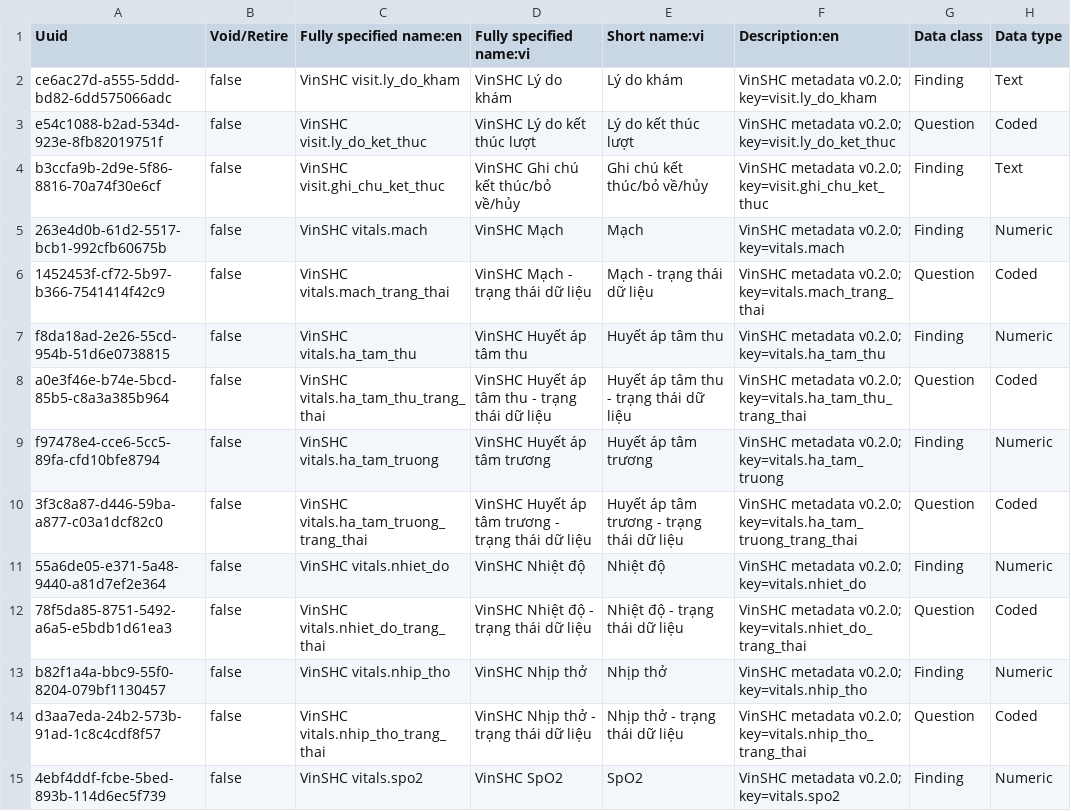
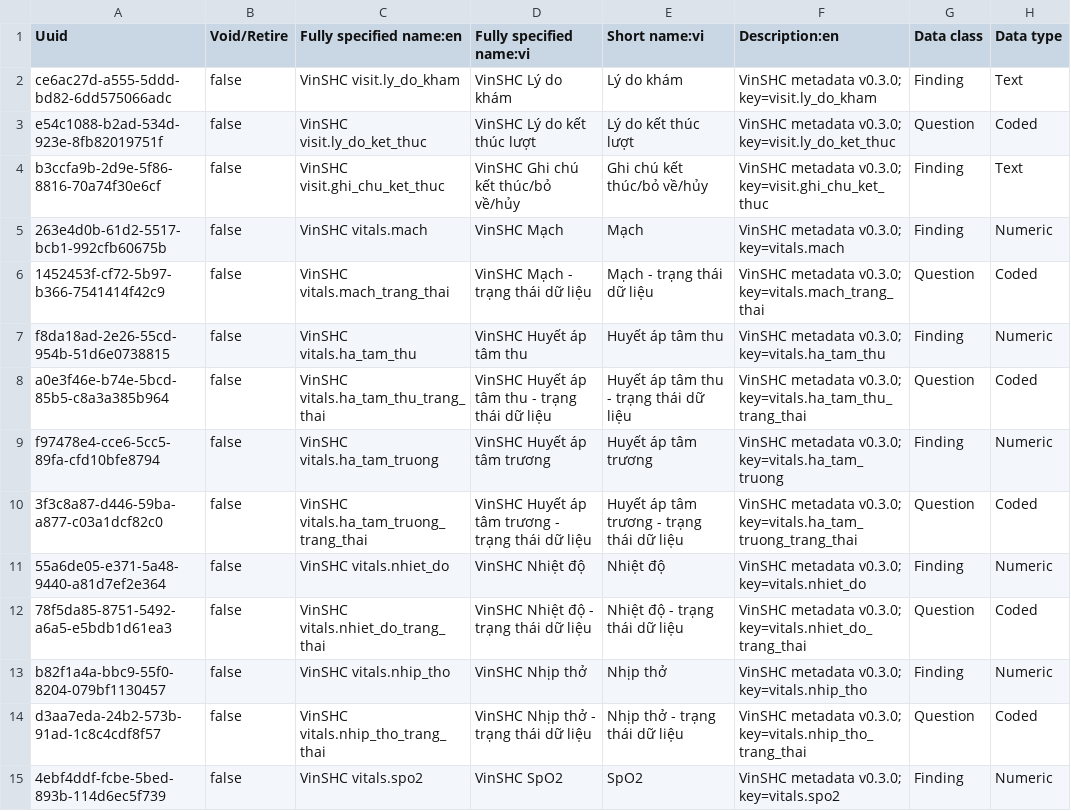
Before and after one commit to viet041105/EHR-VinSHC, a CSV file: infra/backend/configuration/concepts/vinshc/020-observations.csv, drawn as a sheet; only a part is shown; the diff covers the shown part only; the diff names each change by its address in the sheet, - before the commit and + after, or states it on an @@ line.

```diff
--- a/infra/backend/configuration/concepts/vinshc/020-observations.csv
+++ b/infra/backend/configuration/concepts/vinshc/020-observations.csv
-F2 (Description:en): VinSHC metadata v0.2.0; key=visit.ly_do_kham
+F2 (Description:en): VinSHC metadata v0.3.0; key=visit.ly_do_kham
-F3 (Description:en): VinSHC metadata v0.2.0; key=visit.ly_do_ket_thuc
+F3 (Description:en): VinSHC metadata v0.3.0; key=visit.ly_do_ket_thuc
-F4 (Description:en): VinSHC metadata v0.2.0; key=visit.ghi_chu_ket_thuc
+F4 (Description:en): VinSHC metadata v0.3.0; key=visit.ghi_chu_ket_thuc
-F5 (Description:en): VinSHC metadata v0.2.0; key=vitals.mach
+F5 (Description:en): VinSHC metadata v0.3.0; key=vitals.mach
-F6 (Description:en): VinSHC metadata v0.2.0; key=vitals.mach_trang_thai
+F6 (Description:en): VinSHC metadata v0.3.0; key=vitals.mach_trang_thai
-F7 (Description:en): VinSHC metadata v0.2.0; key=vitals.ha_tam_thu
+F7 (Description:en): VinSHC metadata v0.3.0; key=vitals.ha_tam_thu
-F8 (Description:en): VinSHC metadata v0.2.0; key=vitals.ha_tam_thu_trang_thai
+F8 (Description:en): VinSHC metadata v0.3.0; key=vitals.ha_tam_thu_trang_thai
-F9 (Description:en): VinSHC metadata v0.2.0; key=vitals.ha_tam_truong
+F9 (Description:en): VinSHC metadata v0.3.0; key=vitals.ha_tam_truong
-F10 (Description:en): VinSHC metadata v0.2.0; key=vitals.ha_tam_truong_trang_thai
+F10 (Description:en): VinSHC metadata v0.3.0; key=vitals.ha_tam_truong_trang_thai
-F11 (Description:en): VinSHC metadata v0.2.0; key=vitals.nhiet_do
+F11 (Description:en): VinSHC metadata v0.3.0; key=vitals.nhiet_do
-F12 (Description:en): VinSHC metadata v0.2.0; key=vitals.nhiet_do_trang_thai
+F12 (Description:en): VinSHC metadata v0.3.0; key=vitals.nhiet_do_trang_thai
-F13 (Description:en): VinSHC metadata v0.2.0; key=vitals.nhip_tho
+F13 (Description:en): VinSHC metadata v0.3.0; key=vitals.nhip_tho
-F14 (Description:en): VinSHC metadata v0.2.0; key=vitals.nhip_tho_trang_thai
+F14 (Description:en): VinSHC metadata v0.3.0; key=vitals.nhip_tho_trang_thai
-F15 (Description:en): VinSHC metadata v0.2.0; key=vitals.spo2
+F15 (Description:en): VinSHC metadata v0.3.0; key=vitals.spo2
```
Also changed, not shown: 19 edited cells elsewhere in this file, infra/backend/configuration/concepts/vinshc/010-answers.csv, infra/backend/configuration/concepts/vinshc/030-groups.csv, 47 other files.
